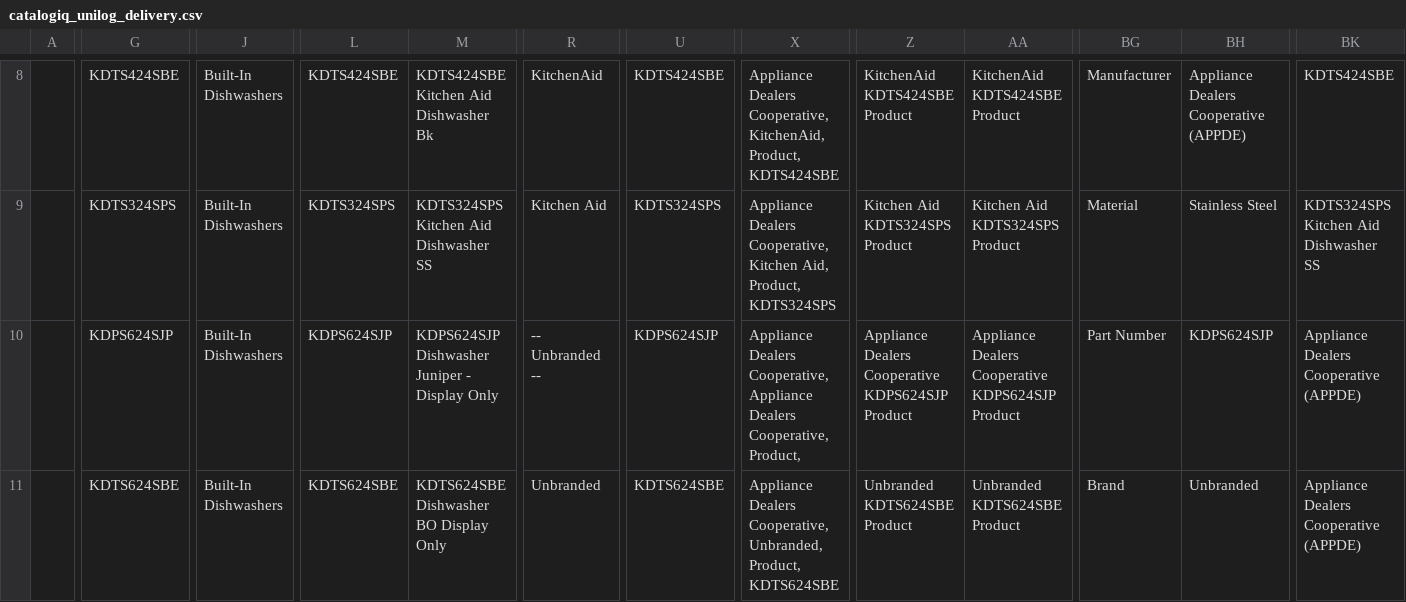
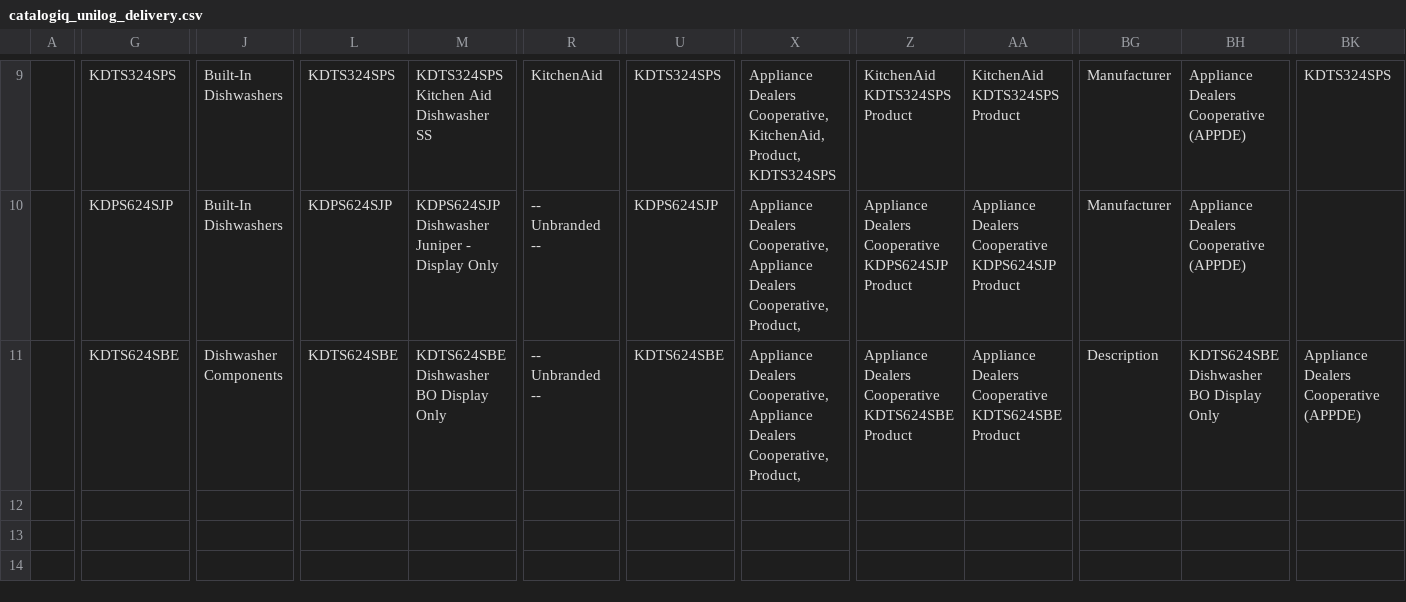
Before and after one commit to s2kumar2007/catalogiq, a CSV file: outputs/catalogiq_unilog_delivery.csv, drawn as a sheet; only a part is shown, gaps mark what is left out; removed rows and columns are numbered as before the commit, all else as after; rows hold the shown columns only; the diff covers the shown part only; the diff names each change by its address in the sheet, - before the commit and + after, or states it on an @@ line.

Commit message:
Add MPN-based brand discovery via Tavily search as fallback when resolveBrandForEnrichment() returns null

```diff
--- a/outputs/catalogiq_unilog_delivery.csv
+++ b/outputs/catalogiq_unilog_delivery.csv
-G9: KDTS424SBE
+G9: KDTS324SPS
-L9: KDTS424SBE
+L9: KDTS324SPS
-M9: KDTS424SBE Kitchen Aid Dishwasher Bk
+M9: KDTS324SPS Kitchen Aid Dishwasher SS
-U9: KDTS424SBE
+U9: KDTS324SPS
-X9: …KitchenAid, Product, KDTS424SBE
+X9: …KitchenAid, Product, KDTS324SPS
-Z9: KitchenAid KDTS424SBE Product
+Z9: KitchenAid KDTS324SPS Product
-AA9: KitchenAid KDTS424SBE Product
+AA9: KitchenAid KDTS324SPS Product
-BK9: KDTS424SBE
+BK9: KDTS324SPS
-row 9:  | KDTS324SPS | Built-In Dishwashers | KDTS324SPS | KDTS324SPS Kitchen Aid Dishwasher SS | Kitchen Aid | KDTS324SPS | Appliance Dealers Cooperative, Kitchen Aid, Product, KDTS324SPS | Kitchen Aid KDTS324SPS Product | Kitchen Aid KDTS324SPS Product | Material | Stainless Steel | KDTS324SPS Kitchen Aid Dishwasher SS
-BG10: Part Number
+BG10: Manufacturer
-BH10: KDPS624SJP
+BH10: Appliance Dealers Cooperative (APPDE)
-BK10: Appliance Dealers Cooperative (APPDE)
+BK10: (empty)
-J11: Built-In Dishwashers
+J11: Dishwasher Components
-R11: Unbranded
+R11: -- Unbranded --
-X11: …Dealers Cooperative, Unbranded, Product, KDTS624SBE
+X11: …Dealers Cooperative, Appliance Dealers Cooperative, Product,
-Z11: Unbranded KDTS624SBE Product
+Z11: Appliance Dealers Cooperative KDTS624SBE Product
-AA11: Unbranded KDTS624SBE Product
+AA11: Appliance Dealers Cooperative KDTS624SBE Product
-BG11: Brand
+BG11: Description
-BH11: Unbranded
+BH11: KDTS624SBE Dishwasher BO Display Only
```
Also changed, not shown: 1 added row and 39 edited cells elsewhere in this file, 5 other files.
